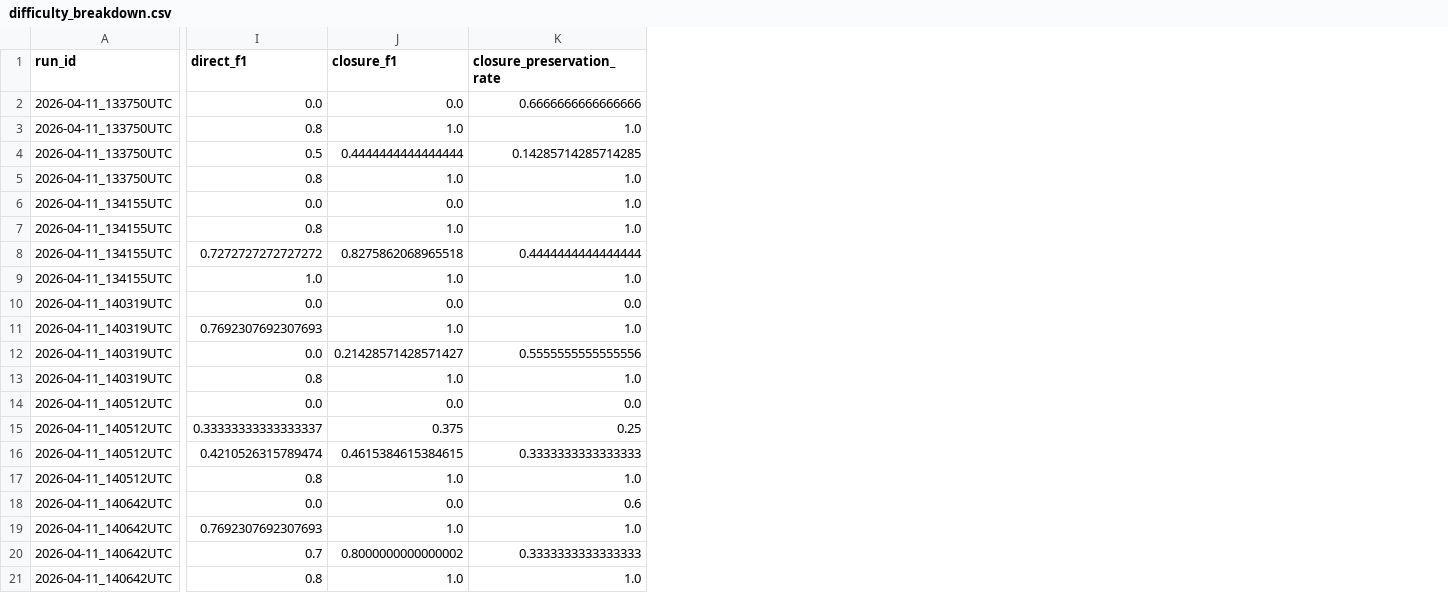
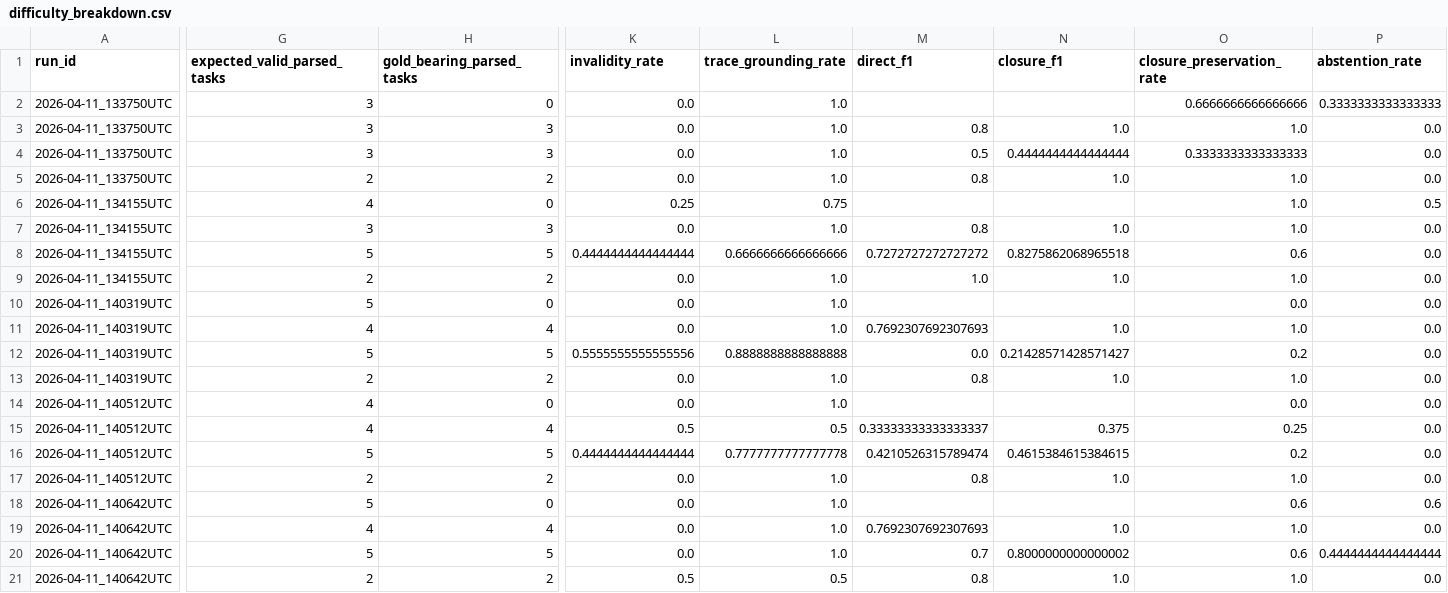
Before and after one commit to Haz-ctrl/stacs-temporal-graph-verification, a CSV file: outputs/analysis/canonical_screen/difficulty_breakdown.csv, drawn as a sheet; only a part is shown, gaps mark what is left out; addresses are those after the commit; the diff covers the shown part only; the diff names each change by its address in the sheet, - before the commit and + after, or states it on an @@ line.

```diff
--- a/outputs/analysis/canonical_screen/difficulty_breakdown.csv
+++ b/outputs/analysis/canonical_screen/difficulty_breakdown.csv
+column G (expected_valid_parsed_tasks), rows 2-21: 3 | 3 | 3 | 2 | 4 | 3 | 5 | 2 | 5 | 4 | 5 | 2 | 4 | 4 | 5 | 2 | 5 | 4 | 5 | 2
+column H (gold_bearing_parsed_tasks), rows 2-21: 0 | 3 | 3 | 2 | 0 | 3 | 5 | 2 | 0 | 4 | 5 | 2 | 0 | 4 | 5 | 2 | 0 | 4 | 5 | 2
+column K (invalidity_rate), rows 2-21: 0.0 | 0.0 | 0.0 | 0.0 | 0.25 | 0.0 | 0.4444444444444444 | 0.0 | 0.0 | 0.0 | 0.5555555555555556 | 0.0 | 0.0 | 0.5 | 0.4444444444444444 | 0.0 | 0.0 | 0.0 | 0.0 | 0.5
+column L (trace_grounding_rate), rows 2-21: 1.0 | 1.0 | 1.0 | 1.0 | 0.75 | 1.0 | 0.6666666666666666 | 1.0 | 1.0 | 1.0 | 0.8888888888888888 | 1.0 | 1.0 | 0.5 | 0.7777777777777778 | 1.0 | 1.0 | 1.0 | 1.0 | 0.5
+column P (abstention_rate), rows 2-21: 0.3333333333333333 | 0.0 | 0.0 | 0.0 | 0.5 | 0.0 | 0.0 | 0.0 | 0.0 | 0.0 | 0.0 | 0.0 | 0.0 | 0.0 | 0.0 | 0.0 | 0.6 | 0.0 | 0.4444444444444444 | 0.0
-M2 (direct_f1): 0.0
+M2 (direct_f1): (empty)
-N2 (closure_f1): 0.0
+N2 (closure_f1): (empty)
-O4 (closure_preservation_rate): 0.14285714285714285
+O4 (closure_preservation_rate): 0.3333333333333333
-M6 (direct_f1): 0.0
+M6 (direct_f1): (empty)
-N6 (closure_f1): 0.0
+N6 (closure_f1): (empty)
-O8 (closure_preservation_rate): 0.4444444444444444
+O8 (closure_preservation_rate): 0.6
-M10 (direct_f1): 0.0
+M10 (direct_f1): (empty)
-N10 (closure_f1): 0.0
+N10 (closure_f1): (empty)
-O12 (closure_preservation_rate): 0.5555555555555556
+O12 (closure_preservation_rate): 0.2
-M14 (direct_f1): 0.0
+M14 (direct_f1): (empty)
-N14 (closure_f1): 0.0
+N14 (closure_f1): (empty)
-O16 (closure_preservation_rate): 0.3333333333333333
+O16 (closure_preservation_rate): 0.2
-M18 (direct_f1): 0.0
+M18 (direct_f1): (empty)
-N18 (closure_f1): 0.0
+N18 (closure_f1): (empty)
-O20 (closure_preservation_rate): 0.3333333333333333
+O20 (closure_preservation_rate): 0.6
```
Also changed, not shown: 3 added columns elsewhere in this file, outputs/analysis/canonical_screen/category_breakdown.csv, outputs/analysis/canonical_screen/failure_breakdown.csv, 34 other files.
